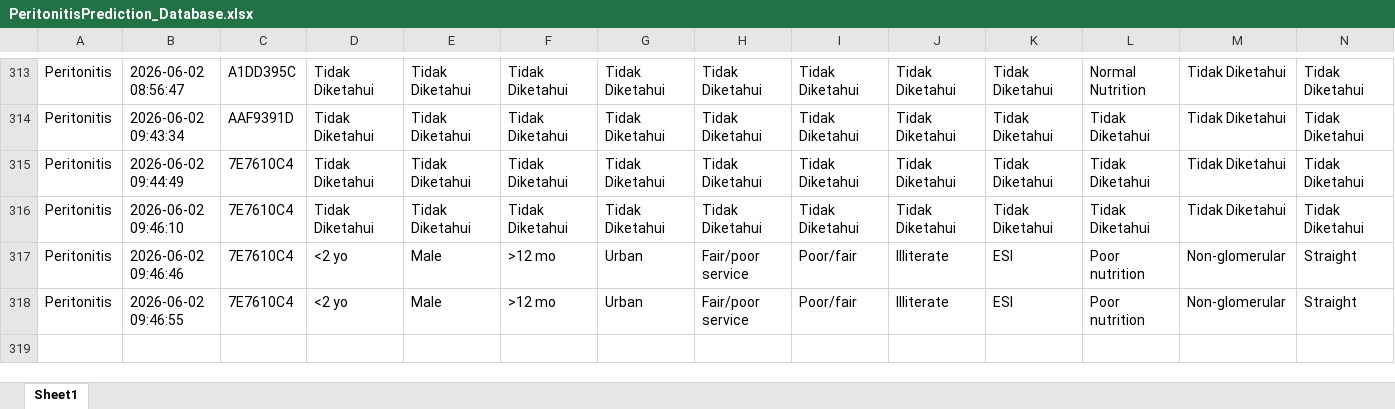
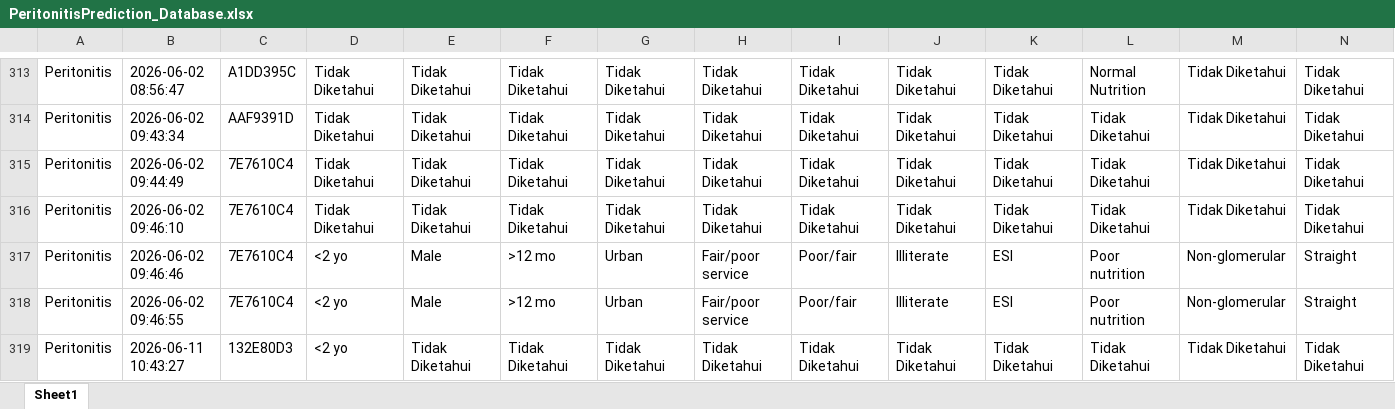
Before and after one commit to fadhilakamila/pediatric-prediction-system, an Excel workbook: peritonitis-prediction/PeritonitisPrediction_Database.xlsx, sheet Sheet1, drawn as a sheet; only a part is shown, gaps mark what is left out; values as stored, in another font and other column widths than the file's, no borders; rows hold the shown columns only; the diff names each change by its address in the sheet, - before the commit and + after, or states it on an @@ line.

```diff
--- a/peritonitis-prediction/PeritonitisPrediction_Database.xlsx (sheet Sheet1)
+++ b/peritonitis-prediction/PeritonitisPrediction_Database.xlsx (sheet Sheet1)
+row 319: Peritonitis | 2026-06-11 10:43:27 | 132E80D3 | <2 yo | Tidak Diketahui | Tidak Diketahui | Tidak Diketahui | Tidak Diketahui | Tidak Diketahui | Tidak Diketahui | Tidak Diketahui | Tidak Diketahui | Tidak Diketahui | Tidak Diketahui
```
Also changed, not shown: 1 other file.
